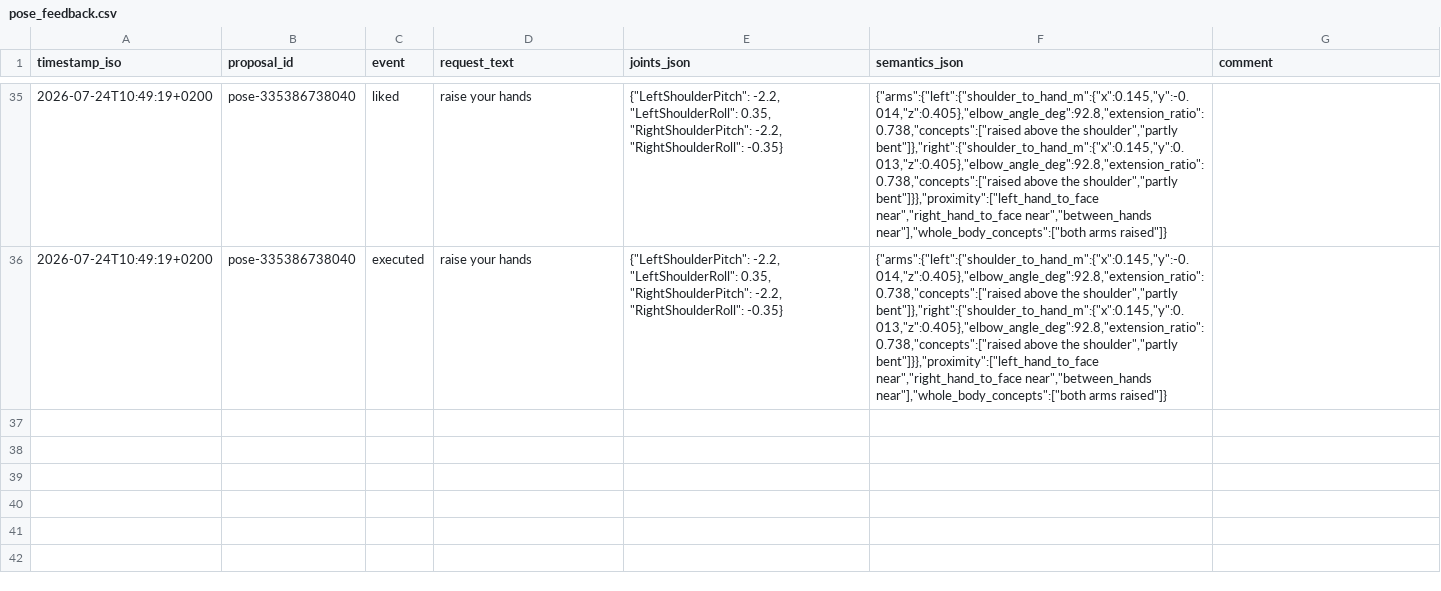
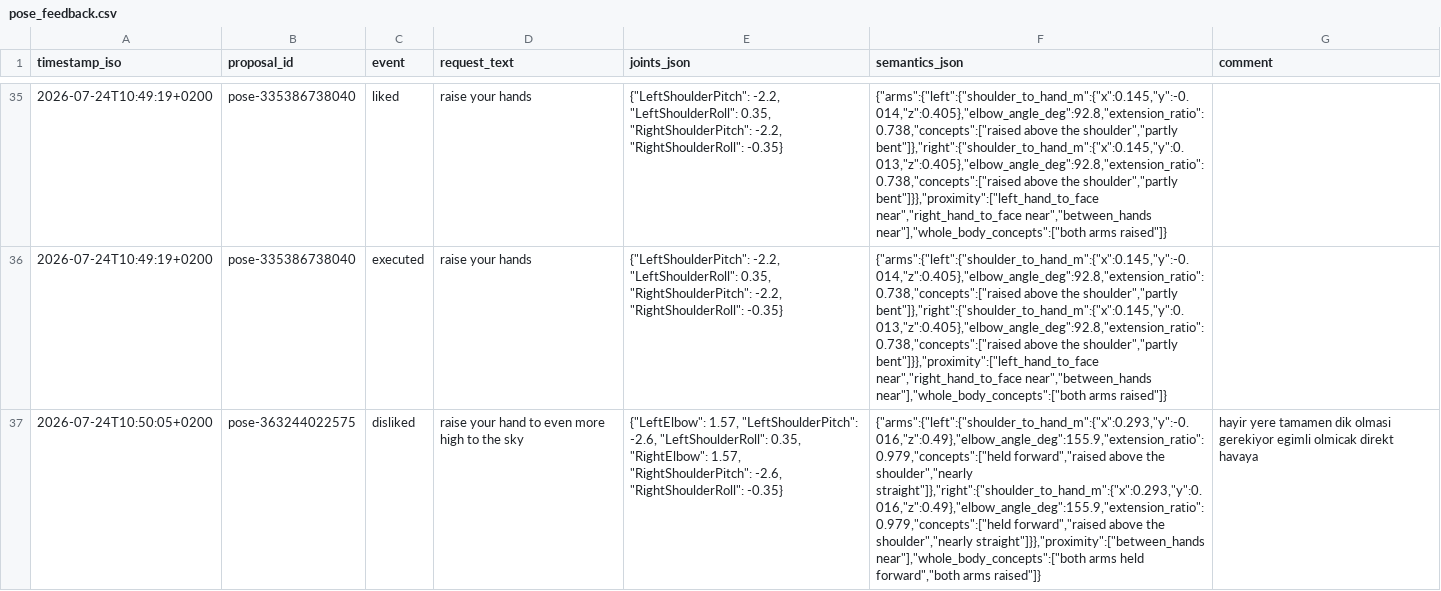
Before and after one commit to cemalhekim/humanoid-robot-gui, a CSV file: data/pose_feedback.csv, drawn as a sheet; only a part is shown, gaps mark what is left out; the diff names each change by its address in the sheet, - before the commit and + after, or states it on an @@ line.

Commit message:
Pose feedback data update (auto-sync from robot)

```diff
--- a/data/pose_feedback.csv
+++ b/data/pose_feedback.csv
+row 37: 2026-07-24T10:50:05+0200 | pose-363244022575 | disliked | raise your hand to even more high to the sky | {"LeftElbow": 1.57, "LeftShoulderPitch": -2.6, "LeftShoulderRoll": 0.35, "RightElbow": 1.57, "RightShoulderPitch": -2.6, "RightShoulderRoll": -0.35} | {"arms":{"left":{"shoulder_to_hand_m":{"x":0.293,"y":-0.016,"z":0.49},"elbow_angle_deg":155.9,"extension_ratio":0.979,"concepts":["held forward","raised above the shoulder","nearly straight"]},"right":{"shoulder_to_hand_m":{"x":0.293,"y":0.016,"z":0.49},"elbow_angle_deg":155.9,"extension_ratio":0.979,"concepts":["held forward","raised above the shoulder","nearly straight"]}},"proximity":["between_hands near"],"whole_body_concepts":["both arms held forward","both arms raised"]} | hayir yere tamamen dik olmasi gerekiyor egimli olmicak direkt havaya
```
